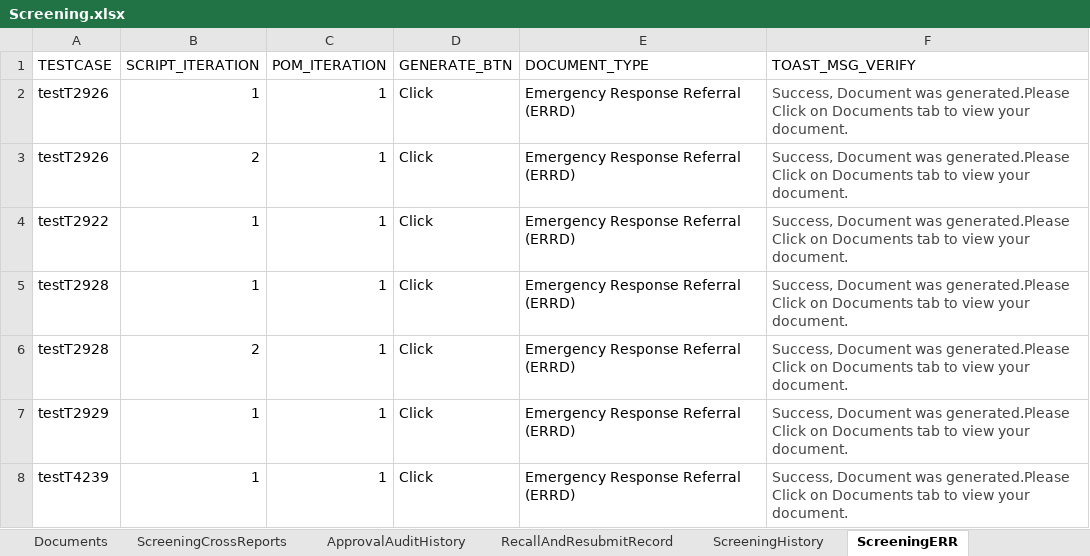
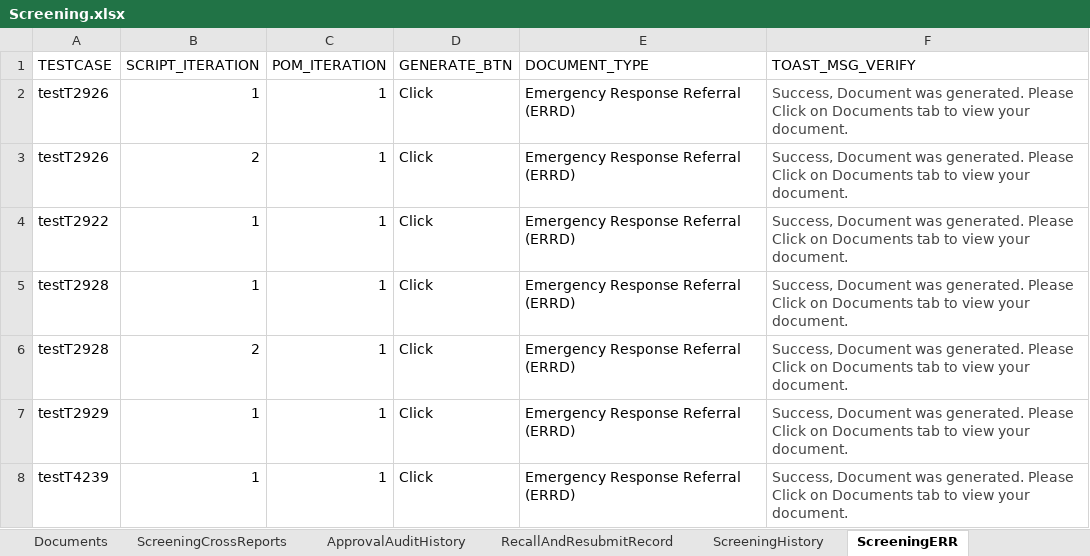
Before and after one commit to priya-singh4/POMExcelData, an Excel workbook: Screening.xlsx, sheet ScreeningERR, drawn as a sheet; values as stored, in another font and other column widths than the file's, no borders; the diff names each change by its address in the sheet, - before the commit and + after, or states it on an @@ line.

```diff
--- a/Screening.xlsx (sheet ScreeningERR)
+++ b/Screening.xlsx (sheet ScreeningERR)
-F2:F8 (TOAST_MSG_VERIFY): …Document was generated.Please Click on…
+F2:F8 (TOAST_MSG_VERIFY): …Document was generated. Please Click on…
```
Also changed, not shown: sheet ScreeningContactLog, sheet ScreeningCallBackAttempts, sheet Documents, sheet ScreeningTribalInquiry, sheet ScreeningSupervisorReview, sheet ScreeningValidatePerson, 1 more sheet.
